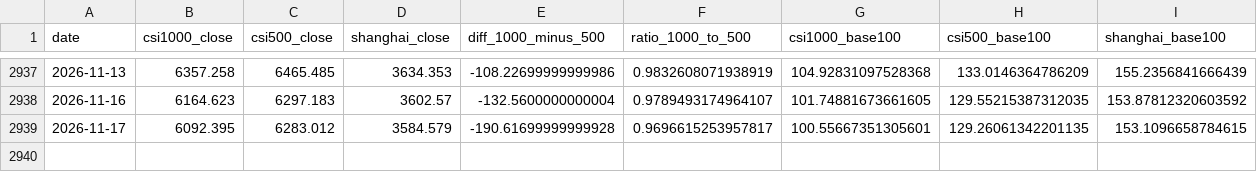
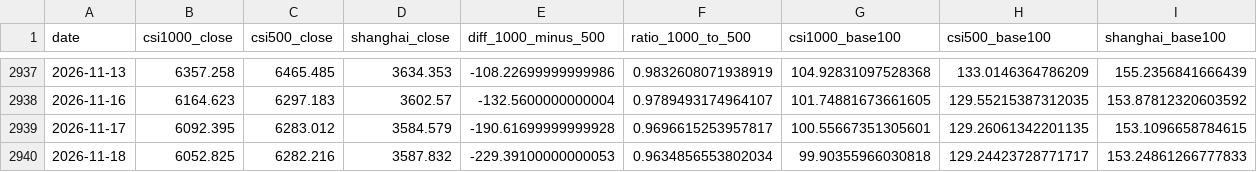
Before and after one commit to iputao-design/zz1000-500-comparison, a CSV file: index_close_comparison_2014-2026.csv, drawn as a sheet; only a part is shown, gaps mark what is left out.

```diff
--- a/index_close_comparison_2014-2026.csv
+++ b/index_close_comparison_2014-2026.csv
@@ -2939 +2939,2 @@
 2026-11-17,6092.395,6283.012,3584.579,-190.61699999999928,0.9696615253957817,100.55667351305601,129.26061342201135,153.1096658784615
+2026-11-18,6052.825,6282.216,3587.832,-229.39100000000053,0.9634856553802034,99.90355966030818,129.24423728771717,153.24861266777833
```
Also changed, not shown: index_close_comparison_latest.csv, index_stats_summary_2014-2026.csv, 3 other files.
